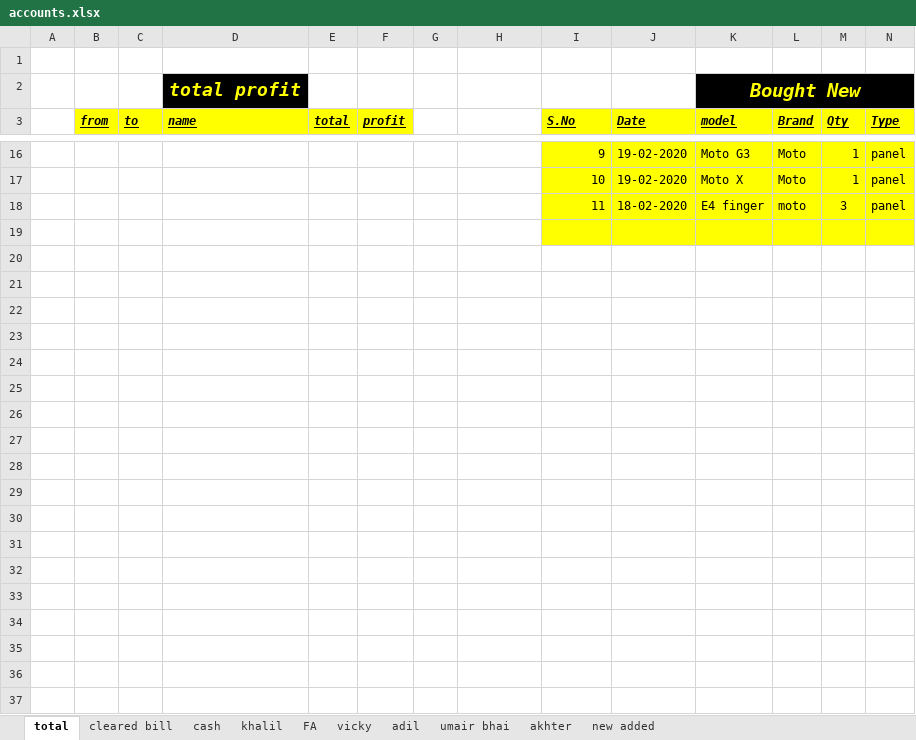
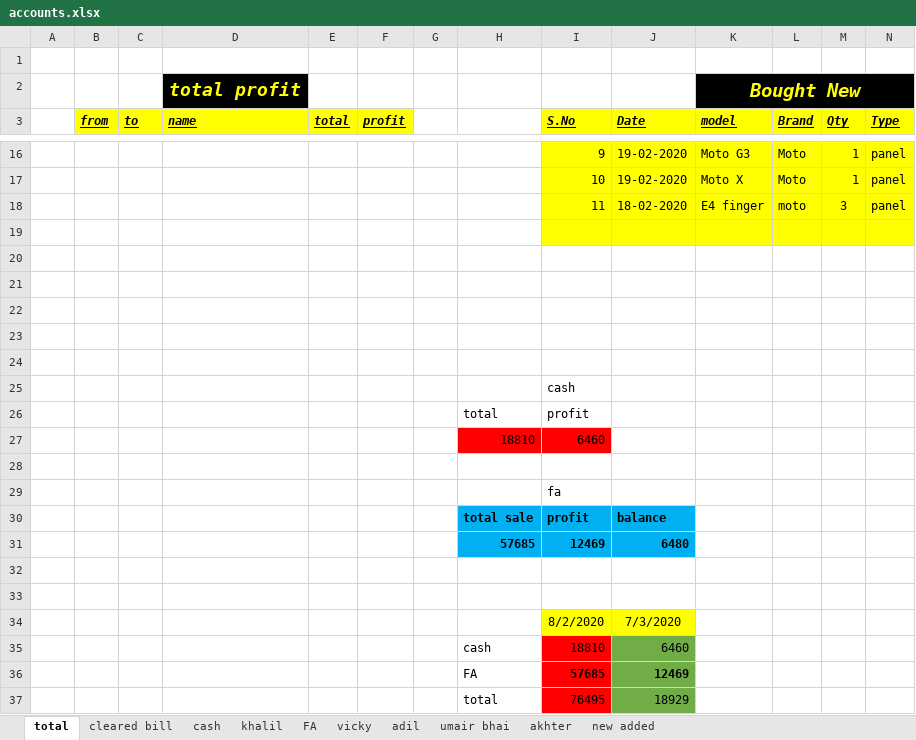
Before and after one commit to waqar321/shop-data, an Excel workbook: account/accounts.xlsx, sheet total, drawn as a sheet; only a part is shown, gaps mark what is left out; values as stored, in another font and other column widths than the file's, no borders; rows hold the shown columns only; the diff names each change by its address in the sheet, - before the commit and + after, or states it on an @@ line.

```diff
--- a/account/accounts.xlsx (sheet total)
+++ b/account/accounts.xlsx (sheet total)
+row 20: (empty)
+row 21: (empty)
+row 22: (empty)
+row 23: (empty)
+row 24: (empty)
+row 25:  |  |  |  |  |  |  |  | cash
+row 26:  |  |  |  |  |  |  | total | profit
+row 27:  |  |  |  |  |  |  | 18810 | 6460
+row 28: (empty)
+row 29:  |  |  |  |  |  |  |  | fa
+row 30:  |  |  |  |  |  |  | total sale | profit | balance
+row 31:  |  |  |  |  |  |  | 57685 | 12469 | 6480
+row 32: (empty)
+row 33: (empty)
+row 34:  |  |  |  |  |  |  |  | 8/2/2020 | 7/3/2020
+row 35:  |  |  |  |  |  |  | cash | 18810 | 6460
+row 36:  |  |  |  |  |  |  | FA | 57685 | 12469
+row 37:  |  |  |  |  |  |  | total | 76495 | 18929
```
Also changed, not shown: sheet FA, sheet cash, sheet khalil, sheet akhter, sheet umair bhai, formulas that keep their value, all_bills.xlsx.
